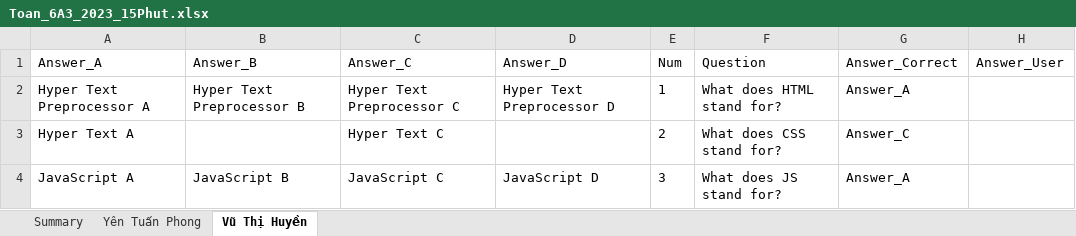
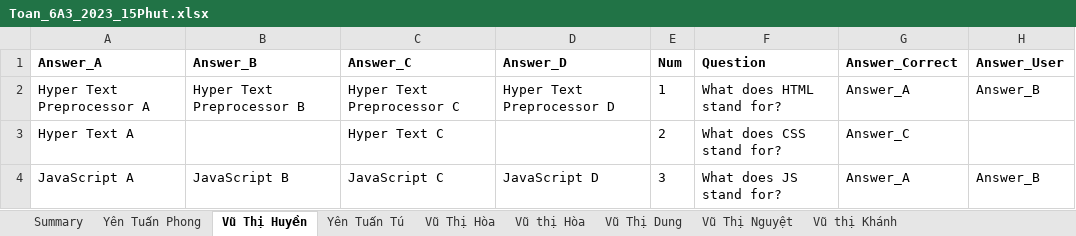
Before and after one commit to tuanphongnb/ExamApplicaton, an Excel workbook: server/uploads/Toan_6A3_2023_15Phut.xlsx, sheet Vũ Thị Huyền, drawn as a sheet; values as stored, in another font and other column widths than the file's, no borders; the diff names each change by its address in the sheet, - before the commit and + after, or states it on an @@ line.

```diff
--- a/server/uploads/Toan_6A3_2023_15Phut.xlsx (sheet Vũ Thị Huyền)
+++ b/server/uploads/Toan_6A3_2023_15Phut.xlsx (sheet Vũ Thị Huyền)
+sheet tab: Yên Tuấn Tú
+sheet tab: Vũ Thị Hòa
+sheet tab: Vũ thị Hòa
+sheet tab: Vũ Thị Dung
+sheet tab: Vũ Thị Nguyệt
+sheet tab: Vũ thị Khánh
-A1:H1 bold: off
+A1:H1 bold: on
-H2 (Answer_User): (empty)
+H2 (Answer_User): Answer_B
-H4 (Answer_User): (empty)
+H4 (Answer_User): Answer_B
```
Also changed, not shown: sheet Summary, sheet Yên Tuấn Phong, 14 other files.
